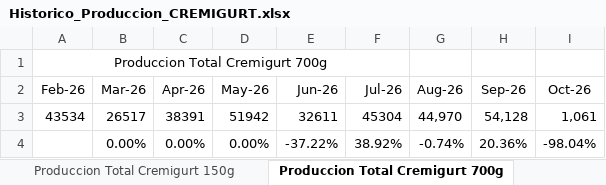
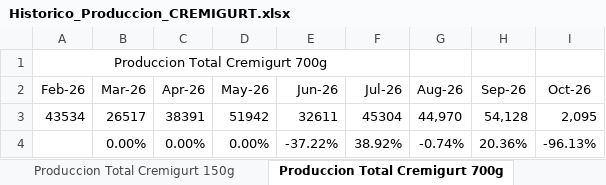
Before and after one commit to logisticasapori1-cell/dashboard-ventas, an Excel workbook: data/Historico_Produccion_CREMIGURT.xlsx, sheet Produccion Total Cremigurt 700g, drawn as a sheet; values as stored, in another font and other column widths than the file's, no borders; the diff names each change by its address in the sheet, - before the commit and + after, or states it on an @@ line.

```diff
--- a/data/Historico_Produccion_CREMIGURT.xlsx (sheet Produccion Total Cremigurt 700g)
+++ b/data/Historico_Produccion_CREMIGURT.xlsx (sheet Produccion Total Cremigurt 700g)
-I3 (Oct-26): 1,061
+I3 (Oct-26): 2,095
-I4 (Oct-26): -98.04%
+I4 (Oct-26): -96.13%
```
Also changed, not shown: sheet Produccion Total Cremigurt 150g, sheet Produccion Total Mensual, sheet Produccion Total Cremigurt.
